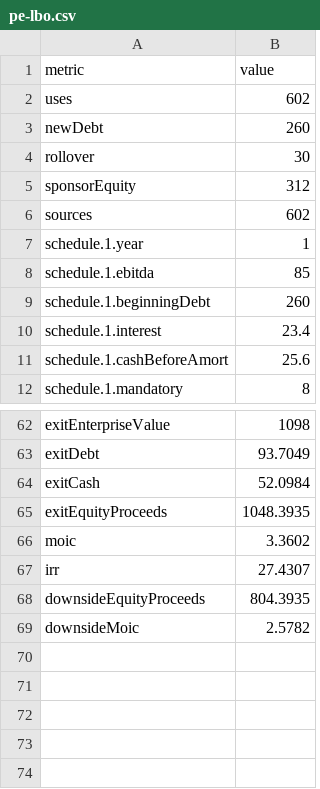
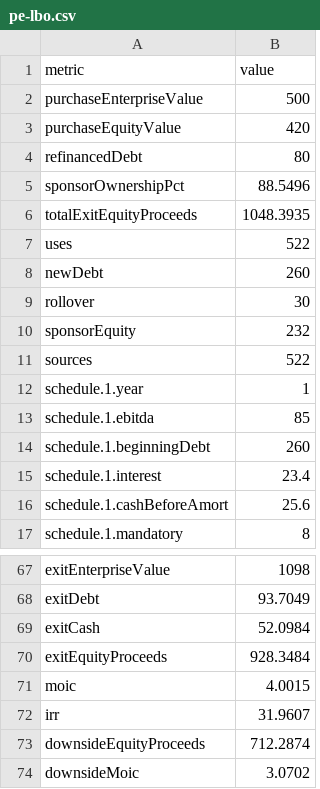
Before and after one commit to RONNCC/ronnie-experiments, a CSV file: experiments/finance-interview-textbook/cases/outputs/pe-lbo.csv, drawn as a sheet; only a part is shown, gaps mark what is left out.

Commit message:
Fix model economics, restore responsive styling, and add M&A case with audit notes

```diff
--- a/experiments/finance-interview-textbook/cases/outputs/pe-lbo.csv
+++ b/experiments/finance-interview-textbook/cases/outputs/pe-lbo.csv
@@ -1,7 +1,12 @@
 metric,value
-uses,602
+purchaseEnterpriseValue,500
+purchaseEquityValue,420
+refinancedDebt,80
+sponsorOwnershipPct,88.5496
+totalExitEquityProceeds,1048.3935
+uses,522
 newDebt,260
 rollover,30
-sponsorEquity,312
-sources,602
+sponsorEquity,232
+sources,522
 schedule.1.year,1
@@ -64,6 +69,6 @@ exitDebt,93.7049
 exitCash,52.0984
-exitEquityProceeds,1048.3935
-moic,3.3602
-irr,27.4307
-downsideEquityProceeds,804.3935
-downsideMoic,2.5782
+exitEquityProceeds,928.3484
+moic,4.0015
+irr,31.9607
+downsideEquityProceeds,712.2874
+downsideMoic,3.0702
```
Also changed, not shown: experiments/finance-interview-textbook/cases/outputs/credit-case.csv, experiments/finance-interview-textbook/cases/outputs/ib-dcf.csv, 17 other files.
